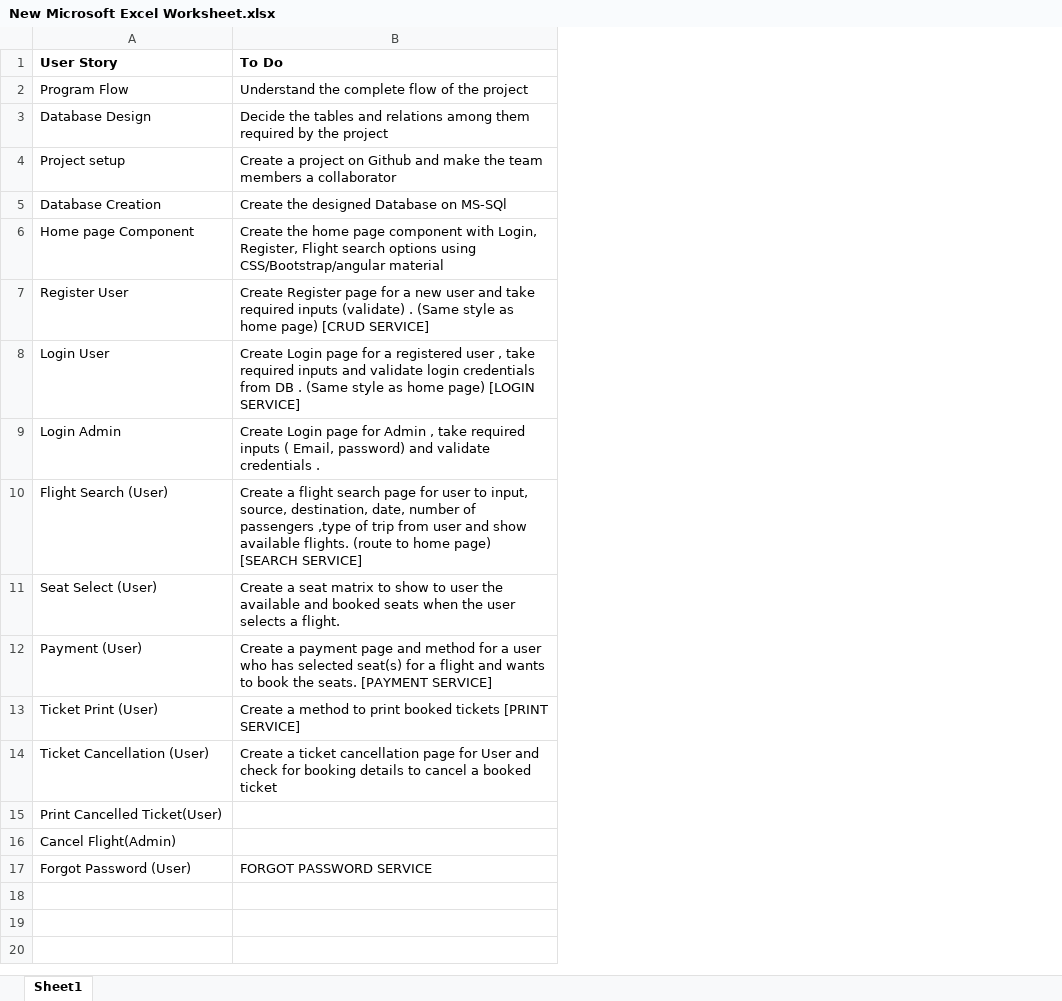
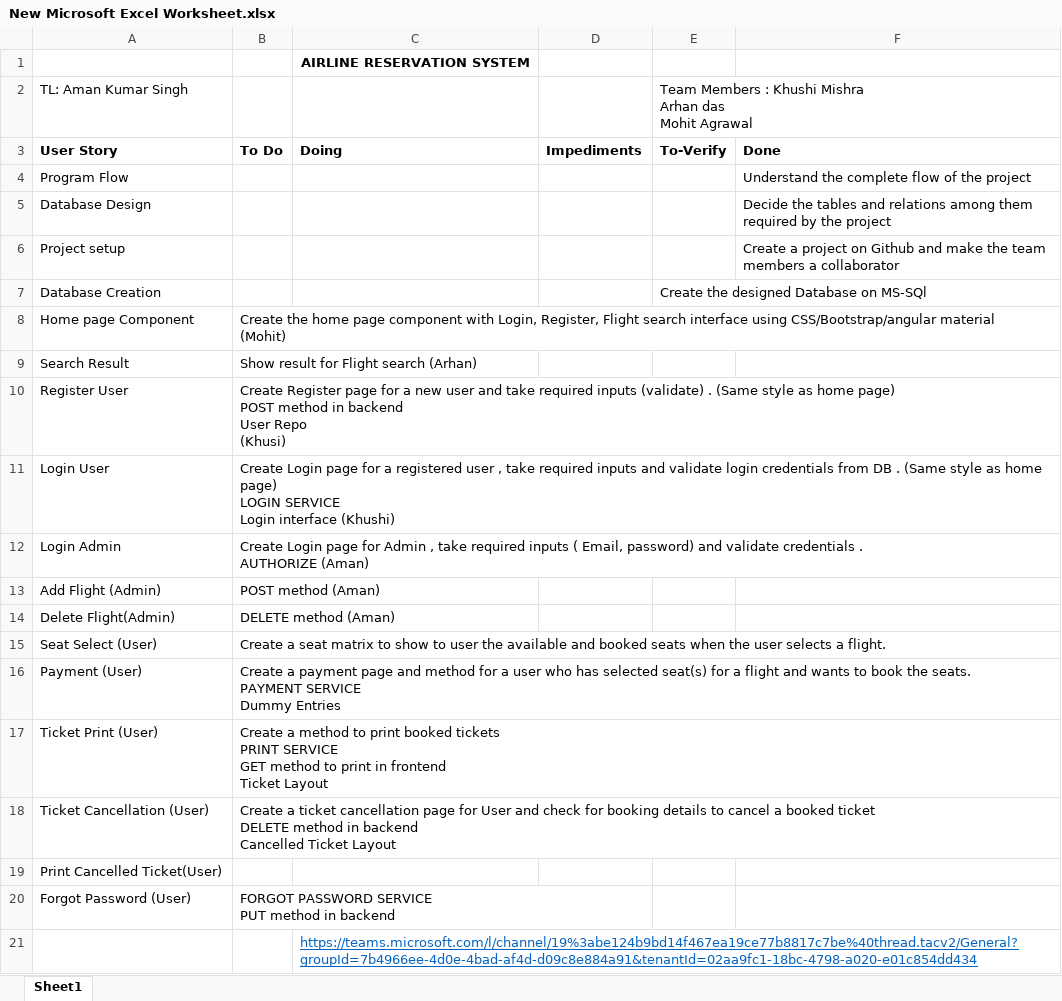
Before and after one commit to Aman270399/GladDemo, an Excel workbook: New Microsoft Excel Worksheet.xlsx, sheet Sheet1, drawn as a sheet; values as stored, in another font and other column widths than the file's, no borders; removed rows and columns are numbered as before the commit, all else as after; ↵ is a line break in a cell; the diff names each change by its address in the sheet, - before the commit and + after, or states it on an @@ line.

Commit message:
Excel update

```diff
--- a/New Microsoft Excel Worksheet.xlsx (sheet Sheet1)
+++ b/New Microsoft Excel Worksheet.xlsx (sheet Sheet1)
+column B, rows 3-8: To Do |  |  |  |  | Create the home page component with Login, Register, Flight search interface using CSS/Bootstrap/angular material ↵ (Mohit); rows 10-12: Create Register page for a new user and take required inputs (validate) . (Same style as home page) ↵ POST method in backend ↵ User Repo ↵ (Khusi) | Create Login page for a registered user , take required inputs and validate login credentials from DB . (Same style as home page) ↵ LOGIN SERVICE ↵ Login interface (Khushi) | Create Login page for Admin , take required inputs ( Email, password) and validate credentials . ↵ AUTHORIZE (Aman); rows 15-20: Create a seat matrix to show to user the available and booked seats when the user selects a flight. | Create a payment page and method for a user who has selected seat(s) for a flight and wants to book the seats. ↵ PAYMENT SERVICE ↵ Dummy Entries | Create a method to print booked tickets ↵ PRINT SERVICE ↵ GET method to print in frontend ↵ Ticket Layout | Create a ticket cancellation page for User and check for booking details to cancel a booked ticket ↵ DELETE method in backend ↵ Cancelled Ticket Layout |  | FORGOT PASSWORD SERVICE ↵ PUT method in backend
+column C, row 3: Doing
+column D, row 3: Impediments
+column E, rows 3-7: To-Verify |  |  |  | Create the designed Database on MS-SQl
+row 1:  |  | AIRLINE RESERVATION SYSTEM
+row 2: TL: Aman Kumar Singh |  |  |  | Team Members : Khushi Mishra ↵ Arhan das ↵ Mohit Agrawal
-F3: To Do
+F3: Done
-F7: Create the designed Database on MS-SQl
+F7: (empty)
-F8: Create the home page component with Login, Register, Flight search options using CSS/Bootstrap/angular material
+F8: (empty)
+row 9: Search Result | Show result for Flight search (Arhan)
-F10: Create Register page for a new user and take required inputs (validate) . (Same style as home page) [CRUD SERVICE]
+F10: (empty)
-F11: Create Login page for a registered user , take required inputs and validate login credentials from DB . (Same style as home page) [LOGIN SERVICE]
+F11: (empty)
-F12: Create Login page for Admin , take required inputs ( Email, password) and validate credentials .
+F12: (empty)
-row 10: Flight Search (User) | Create a flight search page for user to input, source, destination, date, number of passengers ,type of trip from user and show available flights. (route to home page) [SEARCH SERVICE]
+row 13: Add Flight (Admin) | POST method (Aman)
+row 14: Delete Flight(Admin) | DELETE method (Aman)
-F15: Create a seat matrix to show to user the available and booked seats when the user selects a flight.
+F15: (empty)
-F16: Create a payment page and method for a user who has selected seat(s) for a flight and wants to book the seats. [PAYMENT SERVICE]
+F16: (empty)
-F17: Create a method to print booked tickets [PRINT SERVICE]
+F17: (empty)
-F18: Create a ticket cancellation page for User and check for booking details to cancel a booked ticket
+F18: (empty)
-row 16: Cancel Flight(Admin)
-F20: FORGOT PASSWORD SERVICE
+F20: (empty)
+row 21:  |  | https://teams.microsoft.com/l/channel/19%3abe124b9bd14f467ea19ce77b8817c7be%40thread.tacv2/General?groupId=7b4966ee-4d0e-4bad-af4d-d09c8e884a91&tenantId=02aa9fc1-18bc-4798-a020-e01c854dd434
```
Also changed, not shown: 1 other file.
